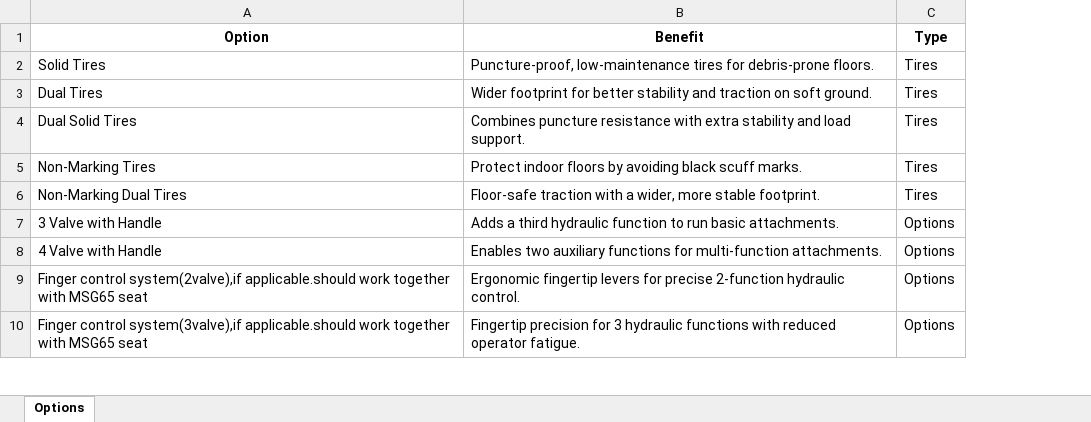
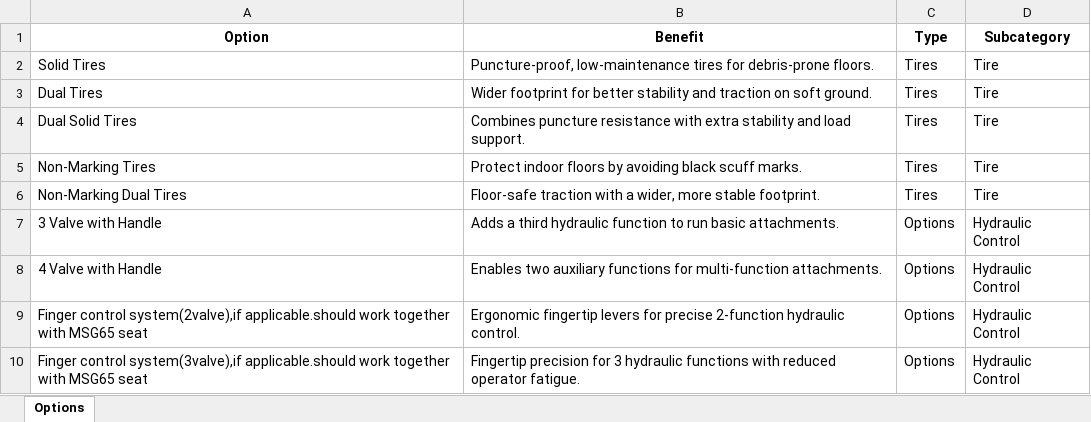
Before and after one commit to tpillow01/heli-website-ai-clean, an Excel workbook: data/forklift_options_benefits.xlsx, sheet Options, drawn as a sheet; only a part is shown; values as stored, in another font and other column widths than the file's, no borders; the diff names each change by its address in the sheet, - before the commit and + after, or states it on an @@ line.

Commit message:
Update options/attachments/tires catalog

```diff
--- a/data/forklift_options_benefits.xlsx (sheet Options)
+++ b/data/forklift_options_benefits.xlsx (sheet Options)
+column D (Subcategory), rows 2-10: Tire | Tire | Tire | Tire | Tire | Hydraulic Control | Hydraulic Control | Hydraulic Control | Hydraulic Control
```
